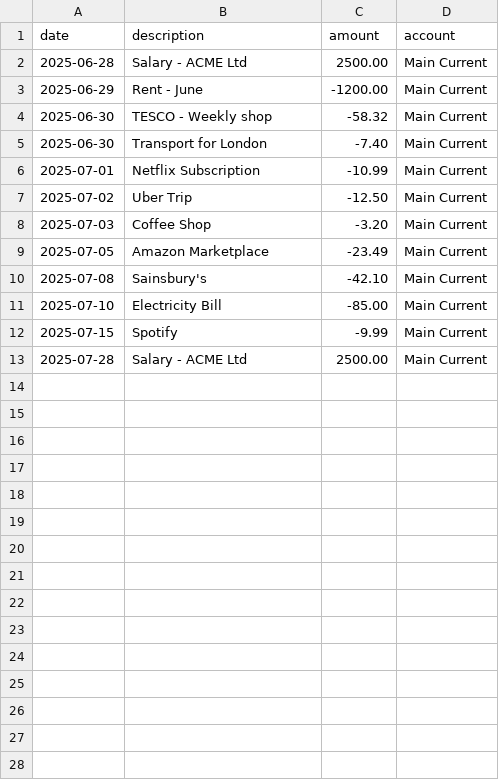
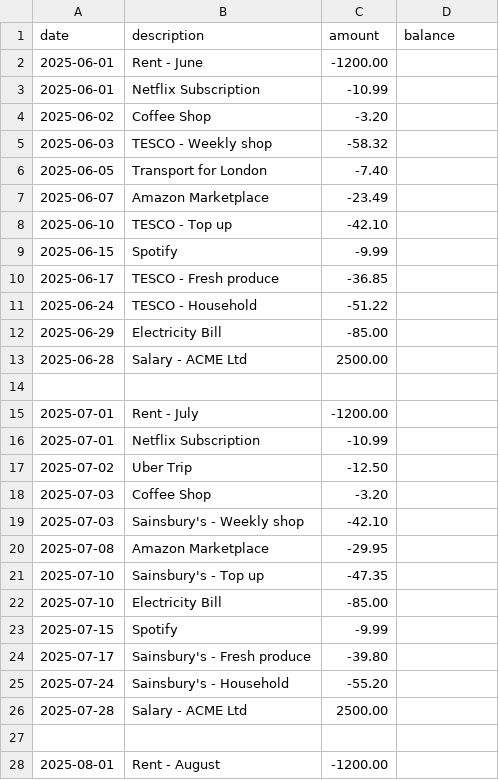
Before and after one commit to Conalbrennan/personal-finance-analyser, a CSV file: data/samples/sample_transactions.csv, drawn as a sheet; only a part is shown; the diff covers the shown part only.

Commit message:
MVP acheived: Basic dashboard functional with 2/3 graphs & tables for monthly spend and to track recurring vendors

```diff
--- a/data/samples/sample_transactions.csv
+++ b/data/samples/sample_transactions.csv
@@ -1,13 +1,28 @@
-date,description,amount,account
-2025-06-28,Salary - ACME Ltd,2500.00,Main Current
-2025-06-29,Rent - June,-1200.00,Main Current
-2025-06-30,TESCO - Weekly shop,-58.32,Main Current
-2025-06-30,Transport for London,-7.40,Main Current
-2025-07-01,Netflix Subscription,-10.99,Main Current
-2025-07-02,Uber Trip,-12.50,Main Current
-2025-07-03,Coffee Shop,-3.20,Main Current
-2025-07-05,Amazon Marketplace,-23.49,Main Current
-2025-07-08,Sainsbury's,-42.10,Main Current
-2025-07-10,Electricity Bill,-85.00,Main Current
-2025-07-15,Spotify,-9.99,Main Current
-2025-07-28,Salary - ACME Ltd,2500.00,Main Current
+date,description,amount,balance
+2025-06-01,Rent - June,-1200.00,
+2025-06-01,Netflix Subscription,-10.99,
+2025-06-02,Coffee Shop,-3.20,
+2025-06-03,TESCO - Weekly shop,-58.32,
+2025-06-05,Transport for London,-7.40,
+2025-06-07,Amazon Marketplace,-23.49,
+2025-06-10,TESCO - Top up,-42.10,
+2025-06-15,Spotify,-9.99,
+2025-06-17,TESCO - Fresh produce,-36.85,
+2025-06-24,TESCO - Household,-51.22,
+2025-06-29,Electricity Bill,-85.00,
+2025-06-28,Salary - ACME Ltd,2500.00,
+
+2025-07-01,Rent - July,-1200.00,
+2025-07-01,Netflix Subscription,-10.99,
+2025-07-02,Uber Trip,-12.50,
+2025-07-03,Coffee Shop,-3.20,
+2025-07-03,Sainsbury's - Weekly shop,-42.10,
+2025-07-08,Amazon Marketplace,-29.95,
+2025-07-10,Sainsbury's - Top up,-47.35,
+2025-07-10,Electricity Bill,-85.00,
+2025-07-15,Spotify,-9.99,
+2025-07-17,Sainsbury's - Fresh produce,-39.80,
+2025-07-24,Sainsbury's - Household,-55.20,
+2025-07-28,Salary - ACME Ltd,2500.00,
+
+2025-08-01,Rent - August,-1200.00,
```
Also changed, not shown: 11 added rows elsewhere in this file, 9 other files.
